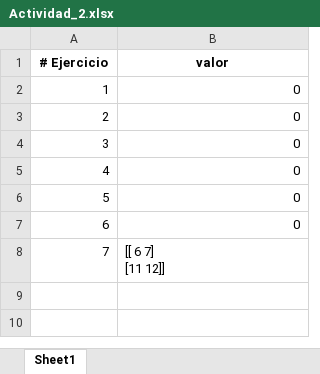
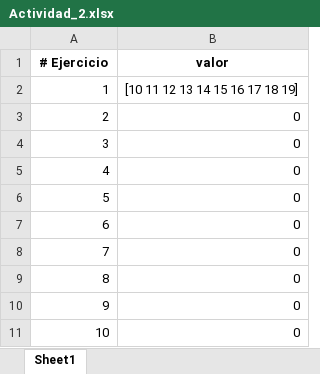
Before and after one commit to MOT1021/MAURICIO_OSPINA, an Excel workbook: src/Ejercicios/Actividad_2.xlsx, sheet Sheet1, drawn as a sheet; values as stored, in another font and other column widths than the file's, no borders; addresses are those after the commit; ↵ is a line break in a cell; the diff names each change by its address in the sheet, - before the commit and + after, or states it on an @@ line.

Commit message:
actividad pandas

```diff
--- a/src/Ejercicios/Actividad_2.xlsx (sheet Sheet1)
+++ b/src/Ejercicios/Actividad_2.xlsx (sheet Sheet1)
+row 2: 1 | [10 11 12 13 14 15 16 17 18 19]
@@ column A (# Ejercicio) renumbered between rows 3 and 9 @@
-B9 (valor): [[ 6 7] ↵ [11 12]]
+B9 (valor): 0
+row 10: 9 | 0
+row 11: 10 | 0
```
Also changed, not shown: 10 other files.
